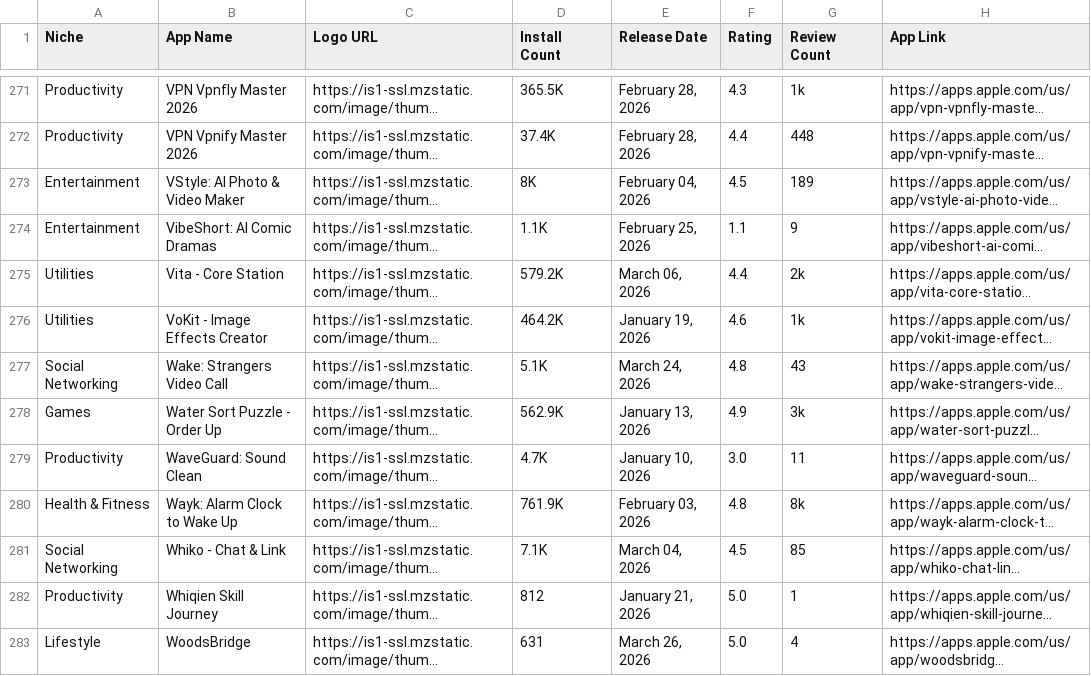
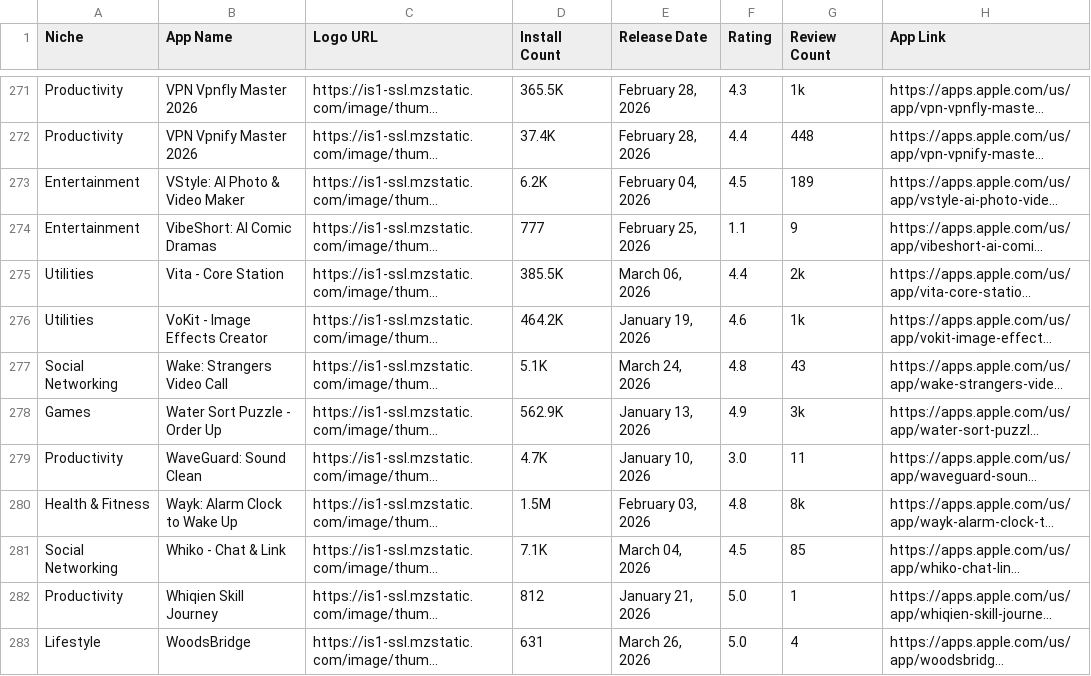
Before and after one commit to zakariaferzazi/automations_saso, a CSV file: app_store_apps.csv, drawn as a sheet; only a part is shown, gaps mark what is left out; long unchanged cells end in …; the diff covers the shown part only; the diff names each change by its address in the sheet, - before the commit and + after, or states it on an @@ line.

```diff
--- a/app_store_apps.csv
+++ b/app_store_apps.csv
-D273 (Install Count): 8K
+D273 (Install Count): 6.2K
-D274 (Install Count): 1.1K
+D274 (Install Count): 777
-D275 (Install Count): 579.2K
+D275 (Install Count): 385.5K
-D280 (Install Count): 761.9K
+D280 (Install Count): 1.5M
```
Also changed, not shown: 63 edited cells elsewhere in this file.
